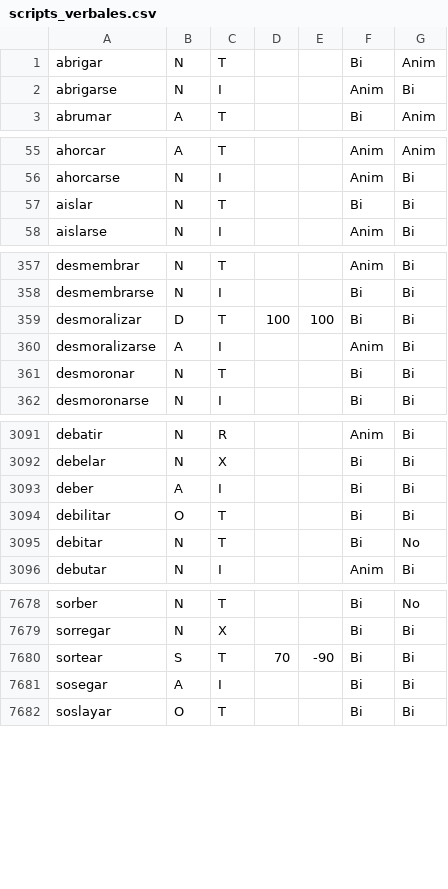
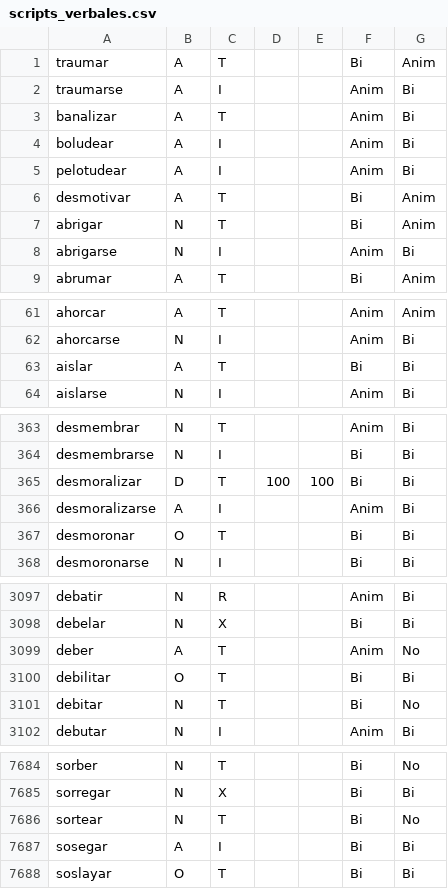
Before and after one commit to fbalbachan/TecnoNews, a CSV file: prototype/resources/scripts_verbales.csv, drawn as a sheet; only a part is shown, gaps mark what is left out; the diff covers the shown part only.

Commit message:
- Updated to linguistic resources. - Updated templates to handle debug modes - Updated demos texts -

```diff
--- a/prototype/resources/scripts_verbales.csv
+++ b/prototype/resources/scripts_verbales.csv
@@ -1 +1,7 @@
+traumar,A,T,,,Bi,Anim
+traumarse,A,I,,,Anim,Bi
+banalizar,A,T,,,Anim,Bi
+boludear,A,I,,,Anim,Bi
+pelotudear,A,I,,,Anim,Bi
+desmotivar,A,T,,,Bi,Anim
 abrigar,N,T,,,Bi,Anim
@@ -56,3 +62,3 @@ ahorcar,A,T,,,Anim,Anim
 ahorcarse,N,I,,,Anim,Bi
-aislar,N,T,,,Bi,Bi
+aislar,A,T,,,Bi,Bi
 aislarse,N,I,,,Anim,Bi
@@ -360,3 +366,3 @@ desmoralizar,D,T,100,100,Bi,Bi
 desmoralizarse,A,I,,,Anim,Bi
-desmoronar,N,T,,,Bi,Bi
+desmoronar,O,T,,,Bi,Bi
 desmoronarse,N,I,,,Bi,Bi
@@ -3092,3 +3098,3 @@ debatir,N,R,,,Anim,Bi
 debelar,N,X,,,Bi,Bi
-deber,A,I,,,Bi,Bi
+deber,A,T,,,Anim,No
 debilitar,O,T,,,Bi,Bi
@@ -7679,3 +7685,3 @@ sorber,N,T,,,Bi,No
 sorregar,N,X,,,Bi,Bi
-sortear,S,T,70,-90,Bi,Bi
+sortear,N,T,,,Bi,No
 sosegar,A,I,,,Bi,Bi
```
Also changed, not shown: 38 edited cells elsewhere in this file, 8 other files.
